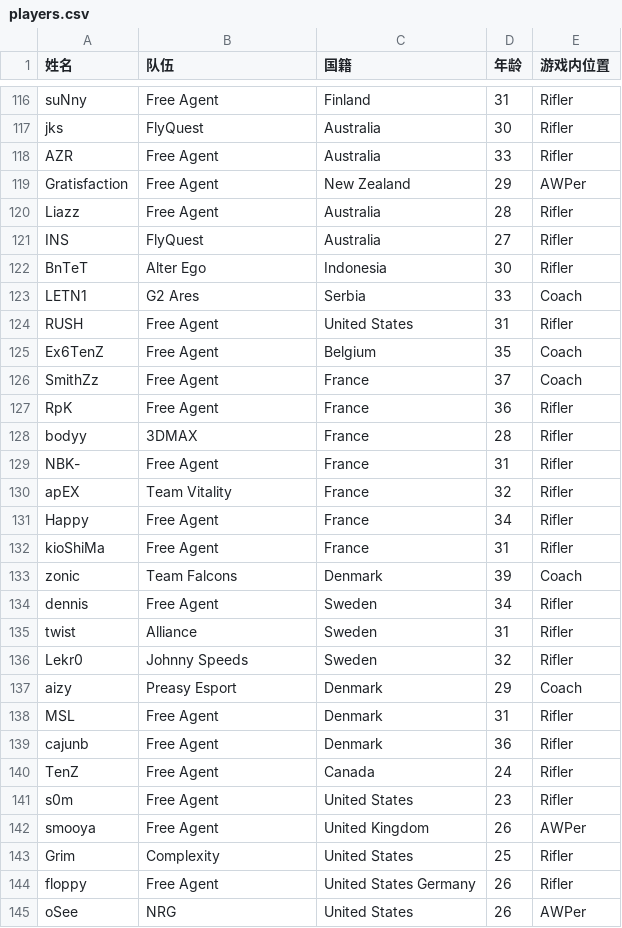
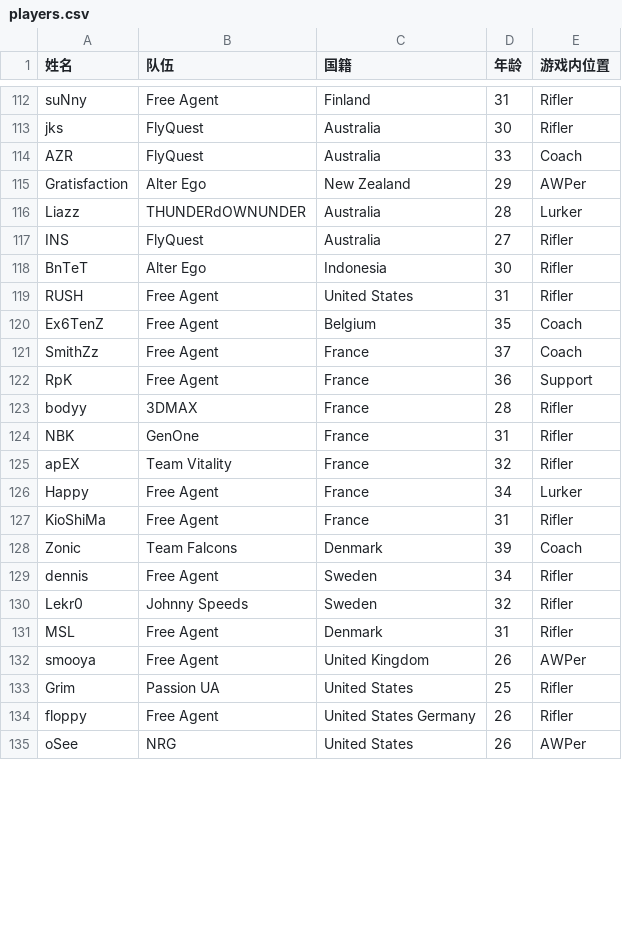
Before and after one commit to BestBcz/prodown, a CSV file: output/players.csv, drawn as a sheet; only a part is shown, gaps mark what is left out; the diff covers the shown part only.

```diff
--- a/output/players.csv
+++ b/output/players.csv
@@ -117,8 +113,7 @@ suNny,Free Agent,Finland,31,Rifler
 jks,FlyQuest,Australia,30,Rifler
-AZR,Free Agent,Australia,33,Rifler
-Gratisfaction,Free Agent,New Zealand,29,AWPer
-Liazz,Free Agent,Australia,28,Rifler
+AZR,FlyQuest,Australia,33,Coach
+Gratisfaction,Alter Ego,New Zealand,29,AWPer
+Liazz,THUNDERdOWNUNDER,Australia,28,Lurker
 INS,FlyQuest,Australia,27,Rifler
 BnTeT,Alter Ego,Indonesia,30,Rifler
-LETN1,G2 Ares,Serbia,33,Coach
 RUSH,Free Agent,United States,31,Rifler
@@ -126,19 +121,14 @@ Ex6TenZ,Free Agent,Belgium,35,Coach
 SmithZz,Free Agent,France,37,Coach
-RpK,Free Agent,France,36,Rifler
+RpK,Free Agent,France,36,Support
 bodyy,3DMAX,France,28,Rifler
-NBK-,Free Agent,France,31,Rifler
+NBK,GenOne,France,31,Rifler
 apEX,Team Vitality,France,32,Rifler
-Happy,Free Agent,France,34,Rifler
-kioShiMa,Free Agent,France,31,Rifler
-zonic,Team Falcons,Denmark,39,Coach
+Happy,Free Agent,France,34,Lurker
+KioShiMa,Free Agent,France,31,Rifler
+Zonic,Team Falcons,Denmark,39,Coach
 dennis,Free Agent,Sweden,34,Rifler
-twist,Alliance,Sweden,31,Rifler
 Lekr0,Johnny Speeds,Sweden,32,Rifler
-aizy,Preasy Esport,Denmark,29,Coach
 MSL,Free Agent,Denmark,31,Rifler
-cajunb,Free Agent,Denmark,36,Rifler
-TenZ,Free Agent,Canada,24,Rifler
-s0m,Free Agent,United States,23,Rifler
 smooya,Free Agent,United Kingdom,26,AWPer
-Grim,Complexity,United States,25,Rifler
+Grim,Passion UA,United States,25,Rifler
 floppy,Free Agent,United States Germany,26,Rifler
```
Also changed, not shown: 8 added rows, 12 removed rows and 57 edited cells elsewhere in this file, 3 other files.
